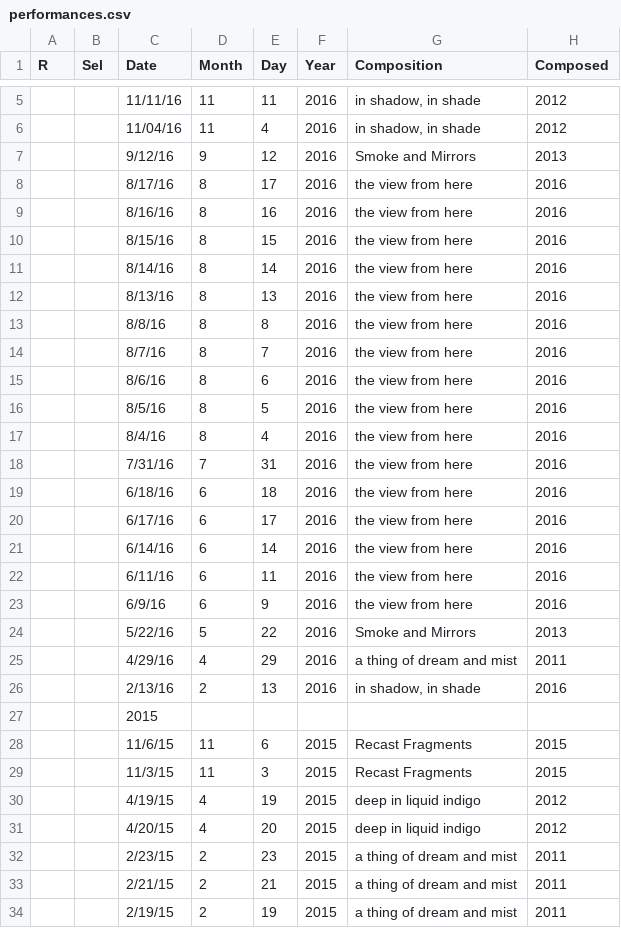
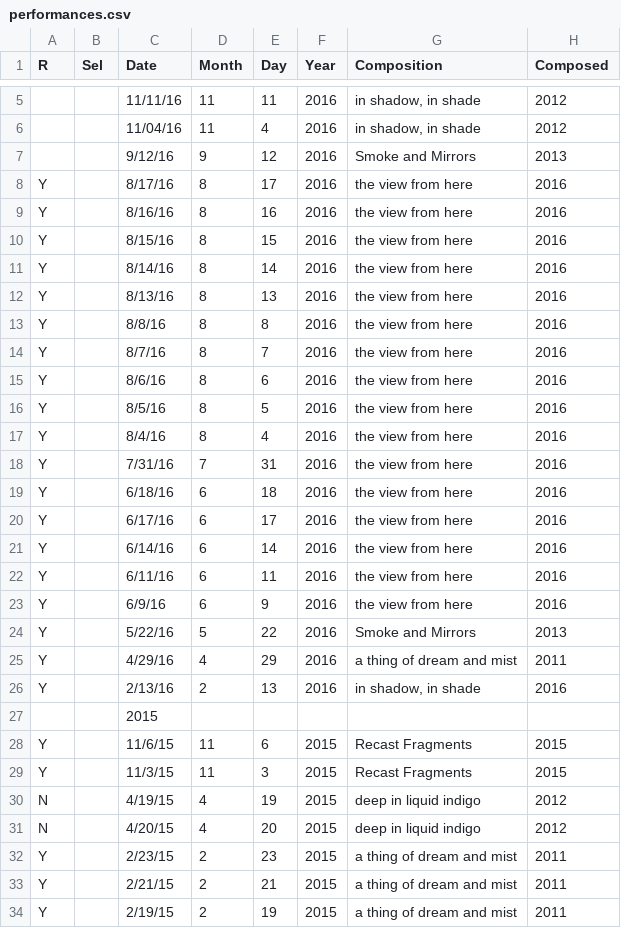
Before and after one commit to cechandler/cechandler.github.io, a CSV file: _data/performances.csv, drawn as a sheet; only a part is shown, gaps mark what is left out; the diff covers the shown part only; the diff names each change by its address in the sheet, - before the commit and + after, or states it on an @@ line.

```diff
--- a/_data/performances.csv
+++ b/_data/performances.csv
-A8:A26 (R): (empty)
+A8:A26 (R): Y
-A28:A29 (R): (empty)
+A28:A29 (R): Y
-A30:A31 (R): (empty)
+A30:A31 (R): N
-A32:A34 (R): (empty)
+A32:A34 (R): Y
```
Also changed, not shown: 8 edited cells elsewhere in this file, _data/works.csv, 3 other files.
